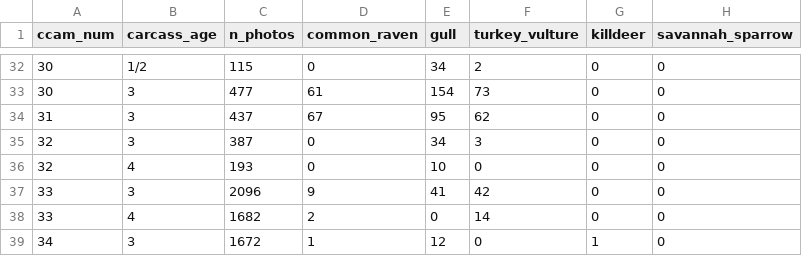
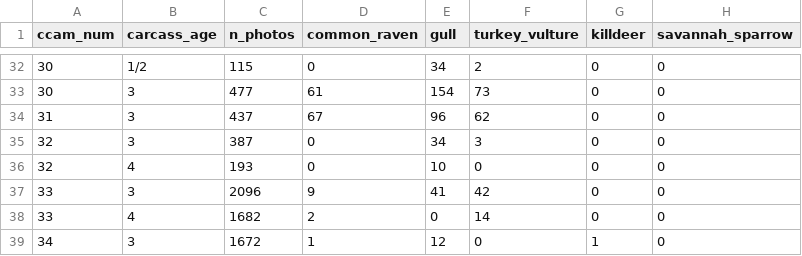
Before and after one commit to fgerraty/Carcass_Cameras, a CSV file: data/processed/scavenging_assemblages.csv, drawn as a sheet; only a part is shown, gaps mark what is left out; the diff names each change by its address in the sheet, - before the commit and + after, or states it on an @@ line.

Commit message:
clean dataset, work on scripts and analyses

```diff
--- a/data/processed/scavenging_assemblages.csv
+++ b/data/processed/scavenging_assemblages.csv
-E34 (gull): 95
+E34 (gull): 96
```
Also changed, not shown: 8 other files.
